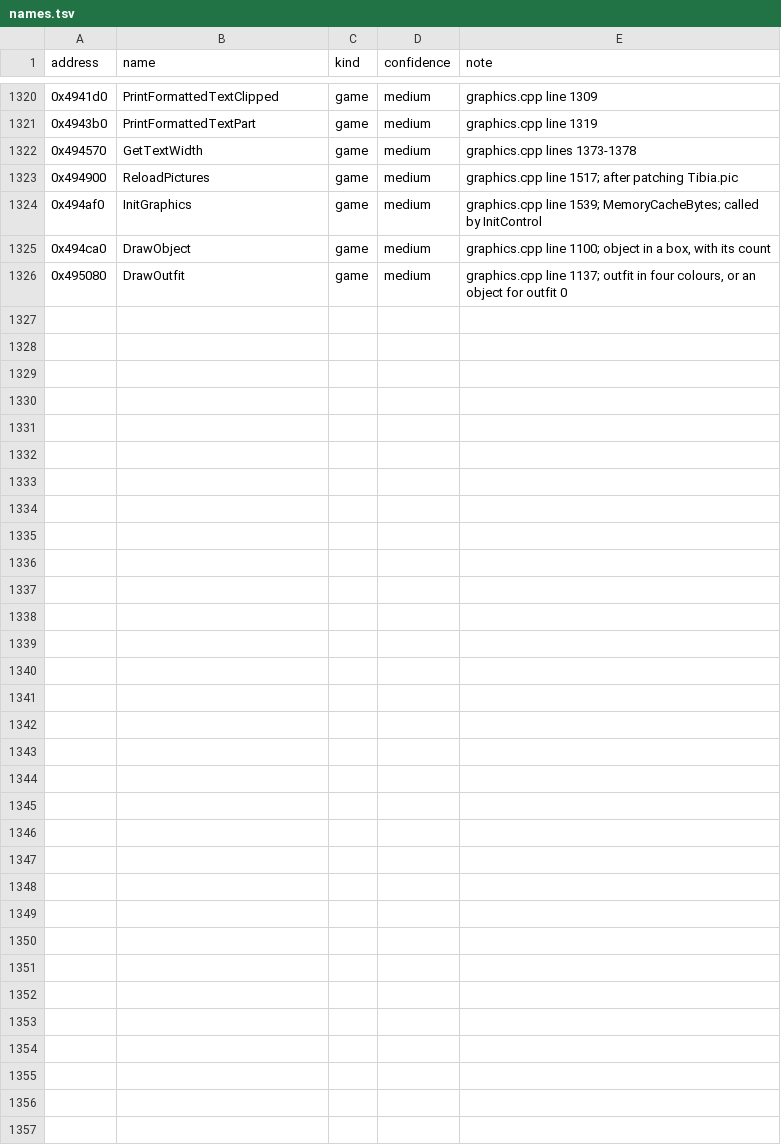
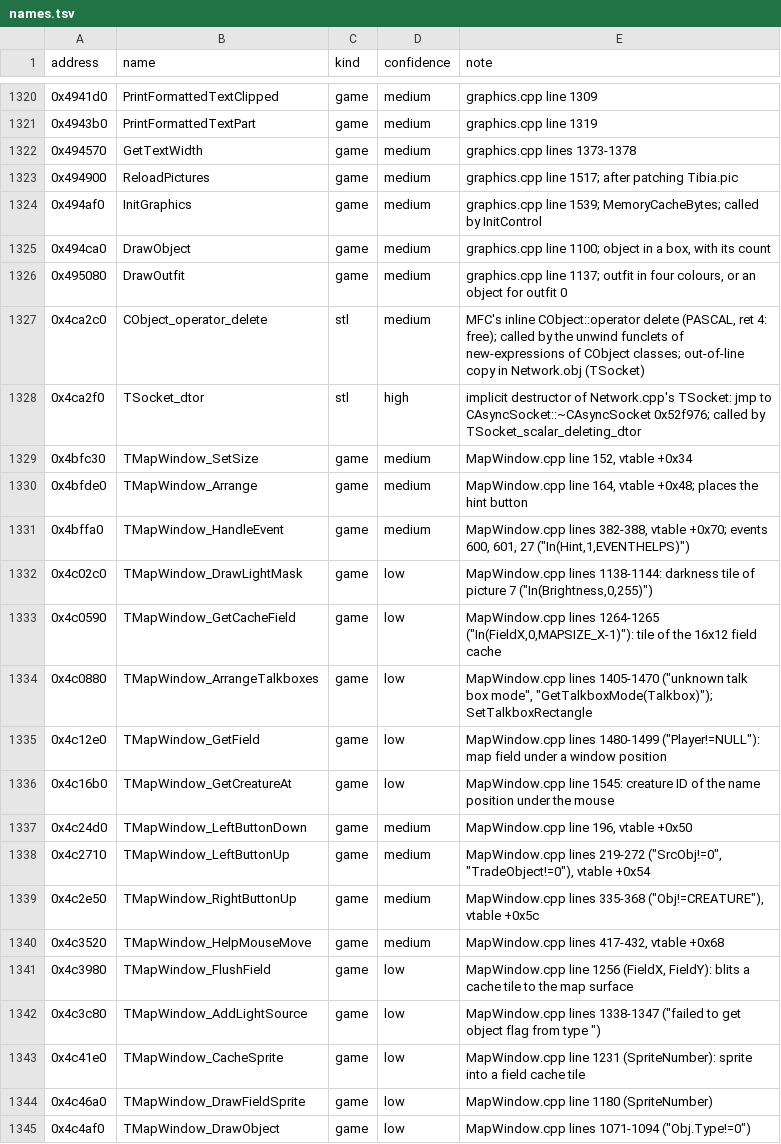
Before and after one commit to Coldensjo/Patella, a TSV file: names.tsv, drawn as a sheet; only a part is shown, gaps mark what is left out; the diff covers the shown part only.

```diff
--- a/names.tsv
+++ b/names.tsv
@@ -1326 +1326,20 @@ address	name	kind	confidence	note
 0x495080	DrawOutfit	game	medium	graphics.cpp line 1137; outfit in four colours, or an object for outfit 0
+0x4ca2c0	CObject_operator_delete	stl	medium	MFC's inline CObject::operator delete (PASCAL, ret 4: free); called by the unwind funclets of new-expressions of CObject classes; out-of-line copy in Network.obj (TSocket)
+0x4ca2f0	TSocket_dtor	stl	high	implicit destructor of Network.cpp's TSocket: jmp to CAsyncSocket::~CAsyncSocket 0x52f976; called by TSocket_scalar_deleting_dtor
+0x4bfc30	TMapWindow_SetSize	game	medium	MapWindow.cpp line 152, vtable +0x34
+0x4bfde0	TMapWindow_Arrange	game	medium	MapWindow.cpp line 164, vtable +0x48; places the hint button
+0x4bffa0	TMapWindow_HandleEvent	game	medium	MapWindow.cpp lines 382-388, vtable +0x70; events 600, 601, 27 ("In(Hint,1,EVENTHELPS)")
+0x4c02c0	TMapWindow_DrawLightMask	game	low	MapWindow.cpp lines 1138-1144: darkness tile of picture 7 ("In(Brightness,0,255)")
+0x4c0590	TMapWindow_GetCacheField	game	low	MapWindow.cpp lines 1264-1265 ("In(FieldX,0,MAPSIZE_X-1)"): tile of the 16x12 field cache
+0x4c0880	TMapWindow_ArrangeTalkboxes	game	low	MapWindow.cpp lines 1405-1470 ("unknown talk box mode", "GetTalkboxMode(Talkbox)"); SetTalkboxRectangle
+0x4c12e0	TMapWindow_GetField	game	low	MapWindow.cpp lines 1480-1499 ("Player!=NULL"): map field under a window position
+0x4c16b0	TMapWindow_GetCreatureAt	game	low	MapWindow.cpp line 1545: creature ID of the name position under the mouse
+0x4c24d0	TMapWindow_LeftButtonDown	game	medium	MapWindow.cpp line 196, vtable +0x50
+0x4c2710	TMapWindow_LeftButtonUp	game	medium	MapWindow.cpp lines 219-272 ("SrcObj!=0", "TradeObject!=0"), vtable +0x54
+0x4c2e50	TMapWindow_RightButtonUp	game	medium	MapWindow.cpp lines 335-368 ("Obj!=CREATURE"), vtable +0x5c
+0x4c3520	TMapWindow_HelpMouseMove	game	medium	MapWindow.cpp lines 417-432, vtable +0x68
+0x4c3980	TMapWindow_FlushField	game	low	MapWindow.cpp line 1256 (FieldX, FieldY): blits a cache tile to the map surface
+0x4c3c80	TMapWindow_AddLightSource	game	low	MapWindow.cpp lines 1338-1347 ("failed to get object flag from type ")
+0x4c41e0	TMapWindow_CacheSprite	game	low	MapWindow.cpp line 1231 (SpriteNumber): sprite into a field cache tile
+0x4c46a0	TMapWindow_DrawFieldSprite	game	low	MapWindow.cpp line 1180 (SpriteNumber)
+0x4c4af0	TMapWindow_DrawObject	game	low	MapWindow.cpp lines 1071-1094 ("Obj.Type!=0")
```
Also changed, not shown: 13 added rows and 19 edited cells elsewhere in this file, file-ranges.tsv, 23 other files.
